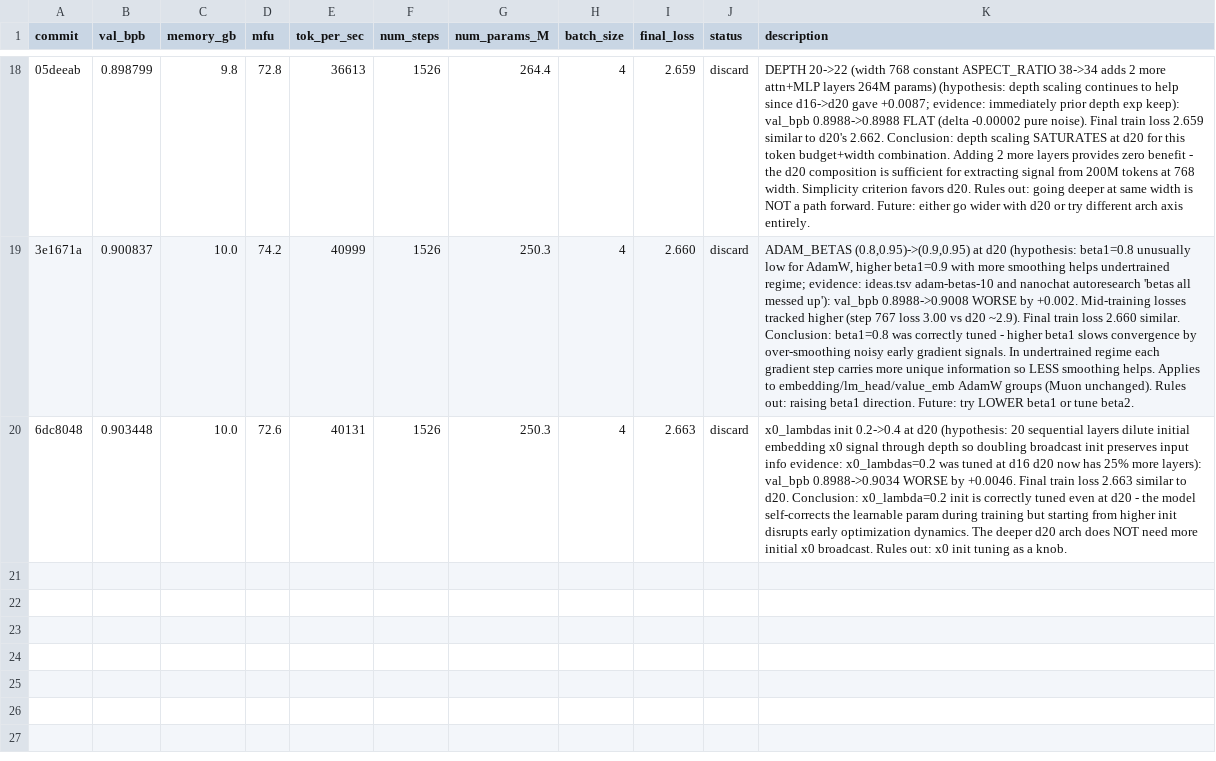
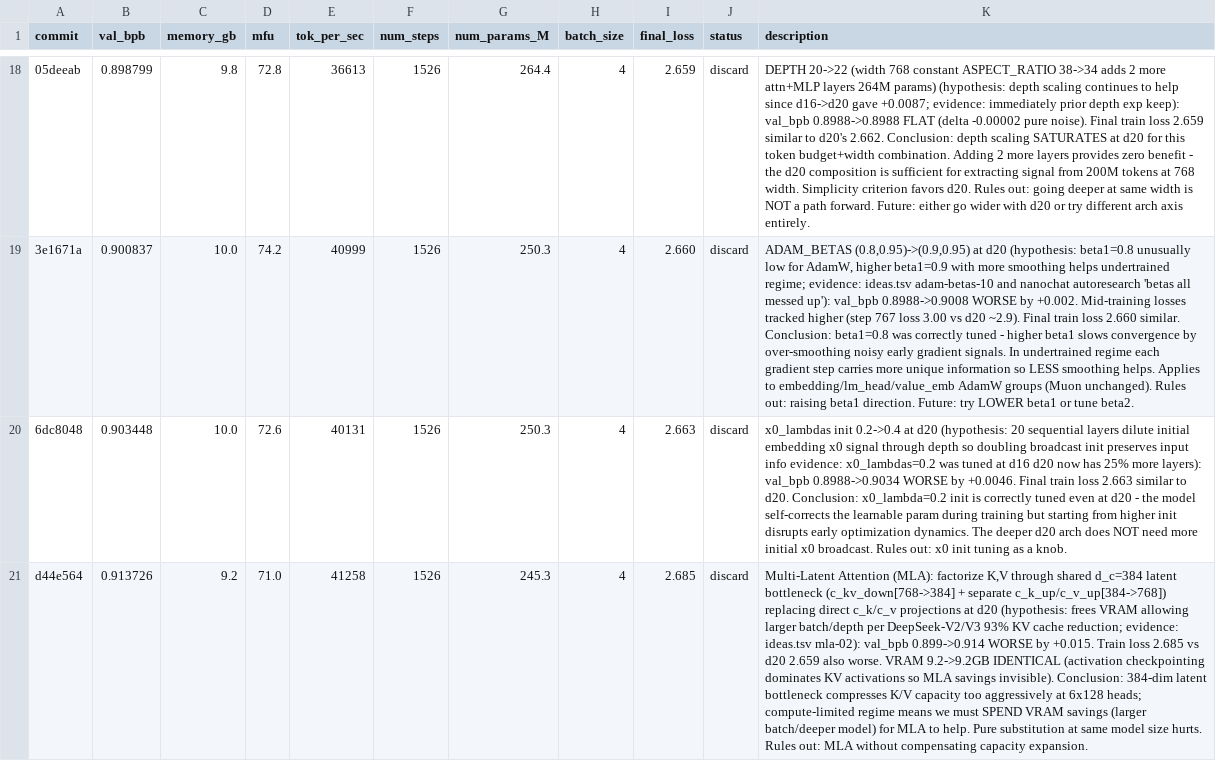
Before and after one commit to Djordje-Stojanovic/TrainRTX5070_200MTokens, a TSV file: results.tsv, drawn as a sheet; only a part is shown, gaps mark what is left out; the diff names each change by its address in the sheet, - before the commit and + after, or states it on an @@ line.

Commit message:
results: discard MLA d_c=384 (val_bpb 0.914 vs 0.899 baseline)

```diff
--- a/results.tsv
+++ b/results.tsv
+row 21: d44e564 | 0.913726 | 9.2 | 71.0 | 41258 | 1526 | 245.3 | 4 | 2.685 | discard | Multi-Latent Attention (MLA): factorize K,V through shared d_c=384 latent bottleneck (c_kv_down[768->384] + separate c_k_up/c_v_up[384->768]) replacing direct c_k/c_v projections at d20 (hypothesis: frees VRAM allowing larger batch/depth per DeepSeek-V2/V3 93% KV cache reduction; evidence: ideas.tsv mla-02): val_bpb 0.899->0.914 WORSE by +0.015. Train loss 2.685 vs d20 2.659 also worse. VRAM 9.2->9.2GB IDENTICAL (activation checkpointing dominates KV activations so MLA savings invisible). Conclusion: 384-dim latent bottleneck compresses K/V capacity too aggressively at 6x128 heads; compute-limited regime means we must SPEND VRAM savings (larger batch/deeper model) for MLA to help. Pure substitution at same model size hurts. Rules out: MLA without compensating capacity expansion.
```
